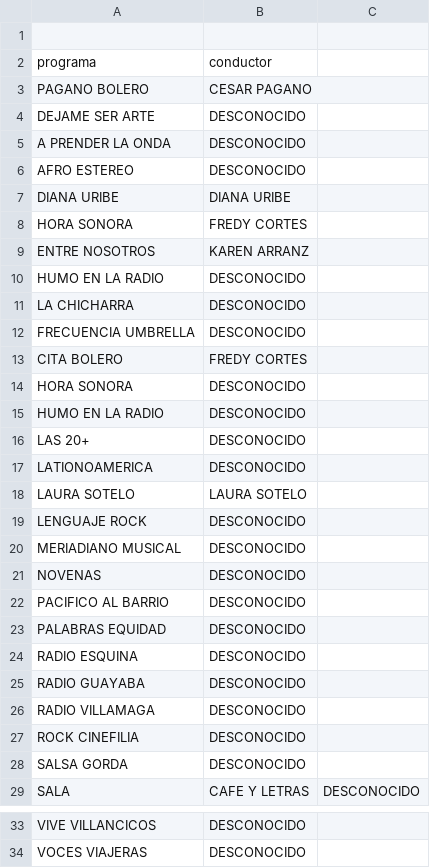
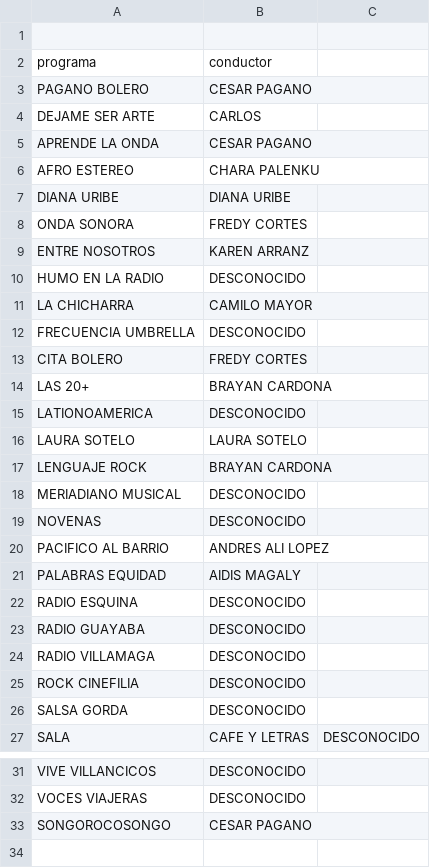
Before and after one commit to carcablop/radio_backup_mvp, a CSV file: catalogo_programas.csv, drawn as a sheet; only a part is shown, gaps mark what is left out; removed rows and columns are numbered as before the commit, all else as after; the diff names each change by its address in the sheet, - before the commit and + after, or states it on an @@ line.

Commit message:
Agrego el resto de programas del catalogo al archivo catalogo_programas.csv

```diff
--- a/catalogo_programas.csv
+++ b/catalogo_programas.csv
-B4: DESCONOCIDO
+B4: CARLOS
-row 5: A PRENDER LA ONDA | DESCONOCIDO
+row 5: APRENDE LA ONDA | CESAR PAGANO
-B6: DESCONOCIDO
+B6: CHARA PALENKU
-A8: HORA SONORA
+A8: ONDA SONORA
-B11: DESCONOCIDO
+B11: CAMILO MAYOR
-row 14: HORA SONORA | DESCONOCIDO
-row 15: HUMO EN LA RADIO | DESCONOCIDO
-B14: DESCONOCIDO
+B14: BRAYAN CARDONA
-B17: DESCONOCIDO
+B17: BRAYAN CARDONA
-B20: DESCONOCIDO
+B20: ANDRES ALI LOPEZ
-B21: DESCONOCIDO
+B21: AIDIS MAGALY
+row 33: SONGOROCOSONGO | CESAR PAGANO
```
